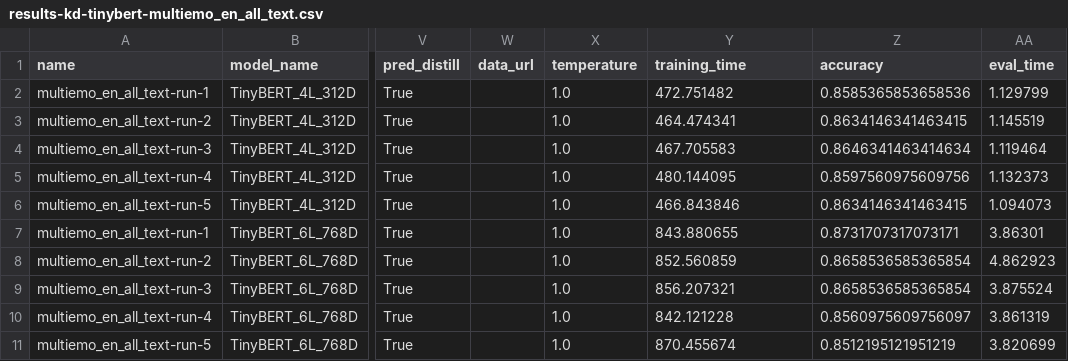
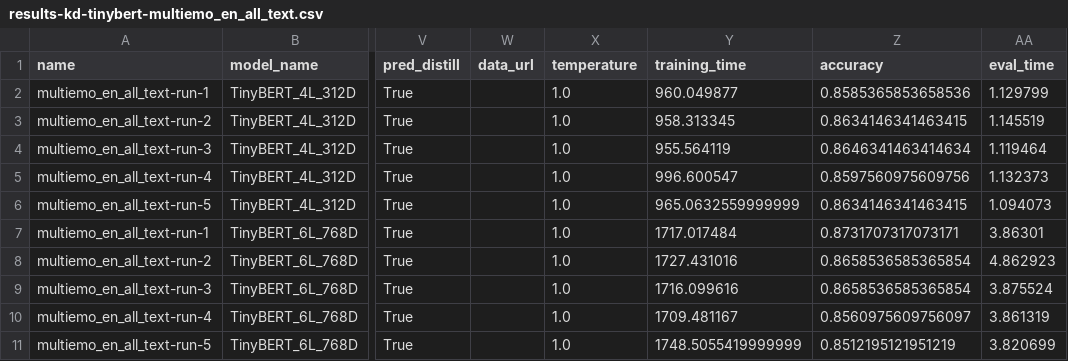
Before and after one commit to wojtek11530/Pretrained-Language-Model, a CSV file: TinyBERT/data/results-kd-tinybert-multiemo_en_all_text.csv, drawn as a sheet; only a part is shown, gaps mark what is left out; the diff names each change by its address in the sheet, - before the commit and + after, or states it on an @@ line.

```diff
--- a/TinyBERT/data/results-kd-tinybert-multiemo_en_all_text.csv
+++ b/TinyBERT/data/results-kd-tinybert-multiemo_en_all_text.csv
-Y2 (training_time): 472.751482
+Y2 (training_time): 960.049877
-Y3 (training_time): 464.474341
+Y3 (training_time): 958.313345
-Y4 (training_time): 467.705583
+Y4 (training_time): 955.564119
-Y5 (training_time): 480.144095
+Y5 (training_time): 996.600547
-Y6 (training_time): 466.843846
+Y6 (training_time): 965.0632559999999
-Y7 (training_time): 843.880655
+Y7 (training_time): 1717.017484
-Y8 (training_time): 852.560859
+Y8 (training_time): 1727.431016
-Y9 (training_time): 856.207321
+Y9 (training_time): 1716.099616
-Y10 (training_time): 842.121228
+Y10 (training_time): 1709.481167
-Y11 (training_time): 870.455674
+Y11 (training_time): 1748.5055419999999
```
Also changed, not shown: TinyBERT/data/results-kd-tinybert-multiemo_en_all_sentence.csv.
